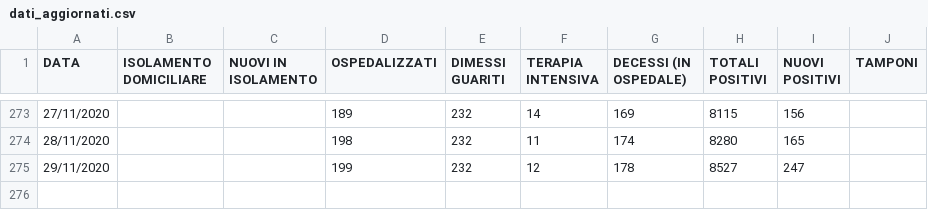
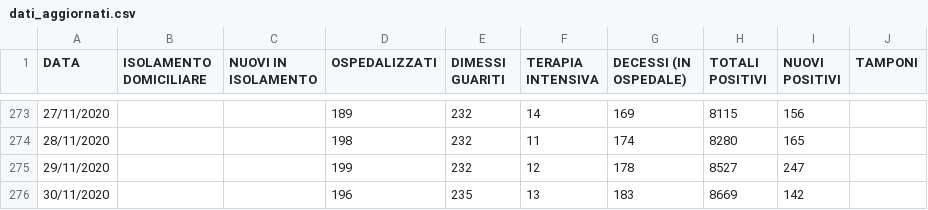
Before and after one commit to Feibio93/COVID-19-BL, a CSV file: Opendata-formato-csv/dati_aggiornati.csv, drawn as a sheet; only a part is shown, gaps mark what is left out; the diff names each change by its address in the sheet, - before the commit and + after, or states it on an @@ line.

Commit message:
Aggiornamento del 30/11, ore 17

```diff
--- a/Opendata-formato-csv/dati_aggiornati.csv
+++ b/Opendata-formato-csv/dati_aggiornati.csv
+row 276: 30/11/2020 |  |  | 196 | 235 | 13 | 183 | 8669 | 142
```
